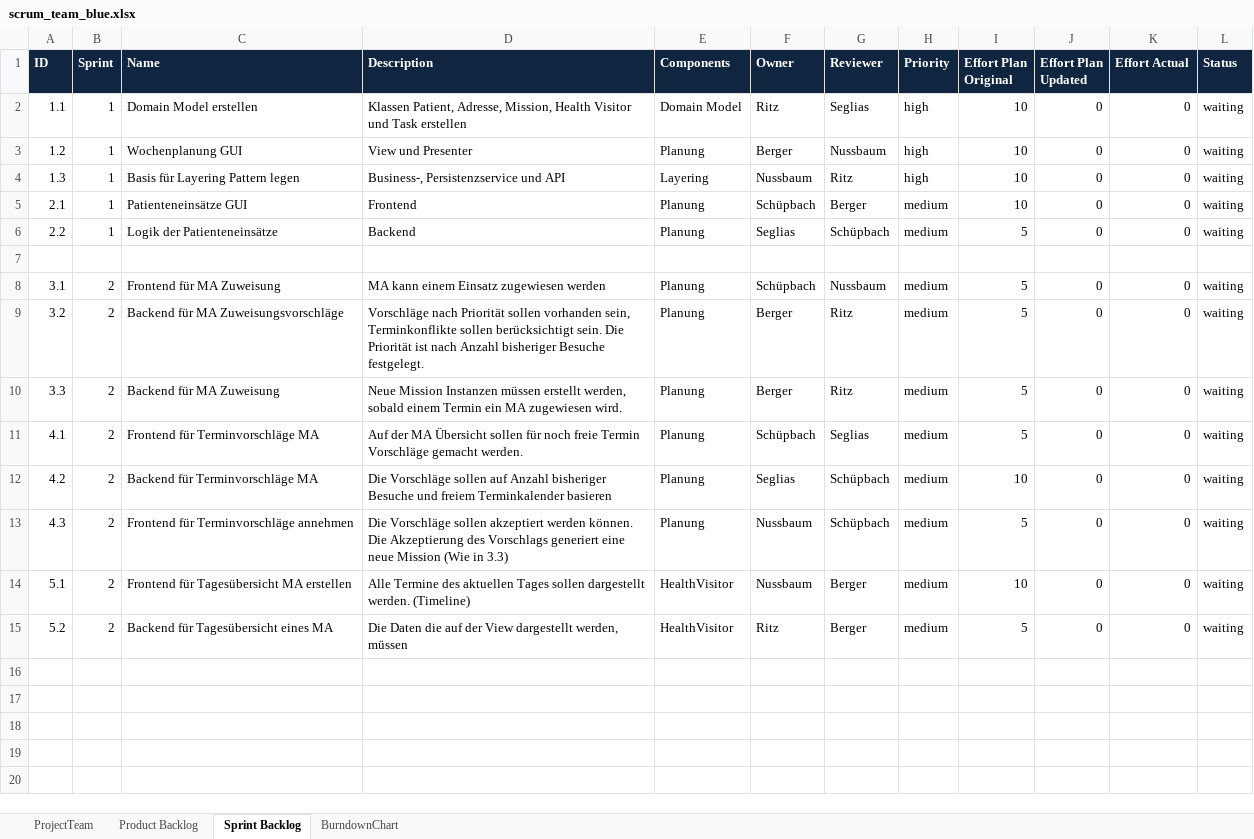
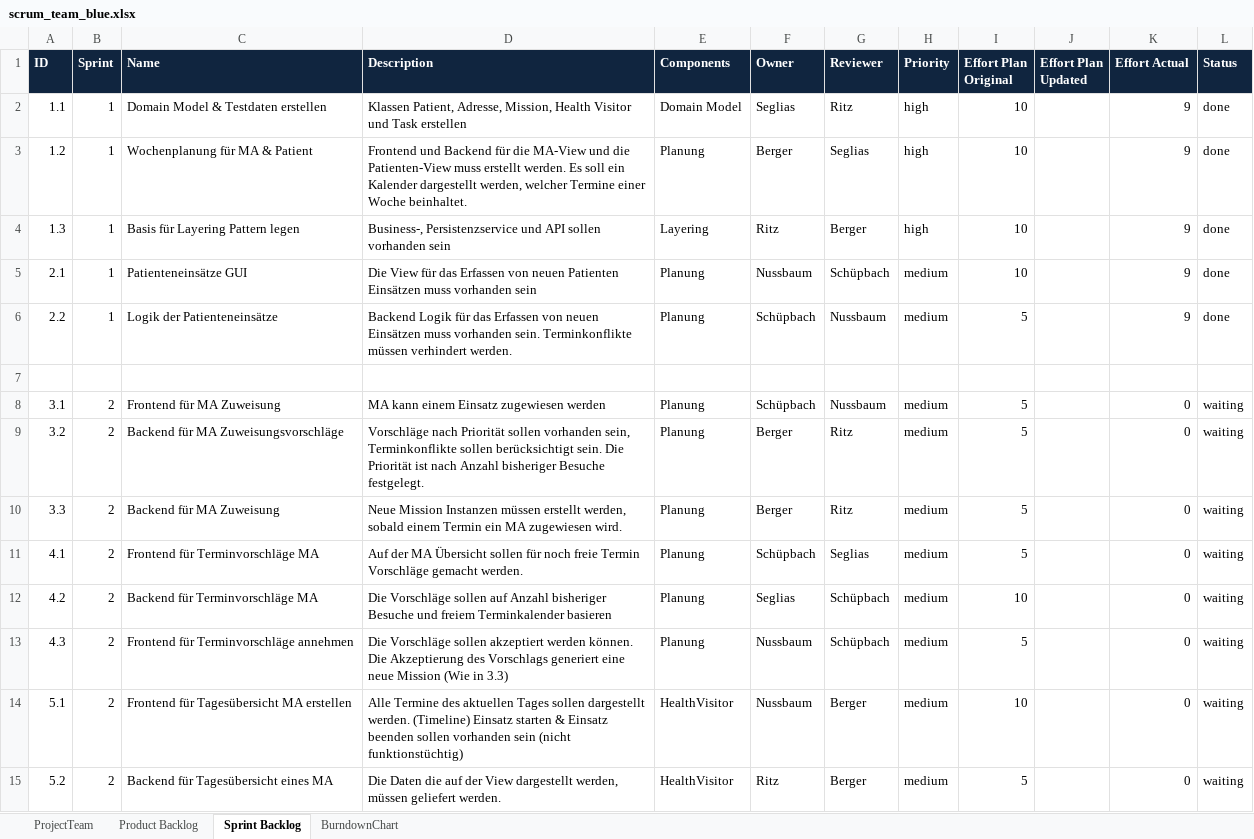
Before and after one commit to LucaRitz/ch.bfh.bti7081.s2019.blue, an Excel workbook: doc/task06/scrum_team_blue.xlsx, sheet Sprint Backlog, drawn as a sheet; values as stored, in another font and other column widths than the file's, no borders; the diff names each change by its address in the sheet, - before the commit and + after, or states it on an @@ line.

Commit message:
Finished sprint planing

```diff
--- a/doc/task06/scrum_team_blue.xlsx (sheet Sprint Backlog)
+++ b/doc/task06/scrum_team_blue.xlsx (sheet Sprint Backlog)
-C2 (Name): Domain Model erstellen
+C2 (Name): Domain Model & Testdaten erstellen
-F2 (Owner): Ritz
+F2 (Owner): Seglias
-G2 (Reviewer): Seglias
+G2 (Reviewer): Ritz
-J2:J6 (Effort Plan Updated): 0
+J2:J6 (Effort Plan Updated): (empty)
-K2:K6 (Effort Actual): 0
+K2:K6 (Effort Actual): 9
-L2:L6 (Status): waiting
+L2:L6 (Status): done
-C3 (Name): Wochenplanung GUI
+C3 (Name): Wochenplanung für MA & Patient
-D3 (Description): View und Presenter
+D3 (Description): Frontend und Backend für die MA-View und die Patienten-View muss erstellt werden. Es soll ein Kalender dargestellt werden, welcher Termine einer Woche beinhaltet.
-G3 (Reviewer): Nussbaum
+G3 (Reviewer): Seglias
-D4 (Description): …und API
+D4 (Description): …und API sollen vorhanden sein
-F4 (Owner): Nussbaum
+F4 (Owner): Ritz
-G4 (Reviewer): Ritz
+G4 (Reviewer): Berger
-D5 (Description): Frontend
+D5 (Description): Die View für das Erfassen von neuen Patienten Einsätzen muss vorhanden sein
-F5 (Owner): Schüpbach
+F5 (Owner): Nussbaum
-G5 (Reviewer): Berger
+G5 (Reviewer): Schüpbach
-D6 (Description): Backend
+D6 (Description): Backend Logik für das Erfassen von neuen Einsätzen muss vorhanden sein. Terminkonflikte müssen verhindert werden.
-F6 (Owner): Seglias
+F6 (Owner): Schüpbach
-G6 (Reviewer): Schüpbach
+G6 (Reviewer): Nussbaum
-J8:J15 (Effort Plan Updated): 0
+J8:J15 (Effort Plan Updated): (empty)
-D14 (Description): …werden. (Timeline)
+D14 (Description): …werden. (Timeline) Einsatz starten & Einsatz beenden sollen vorhanden sein (nicht funktionstüchtig)
-D15 (Description): …werden, müssen
+D15 (Description): …werden, müssen geliefert werden.
```
